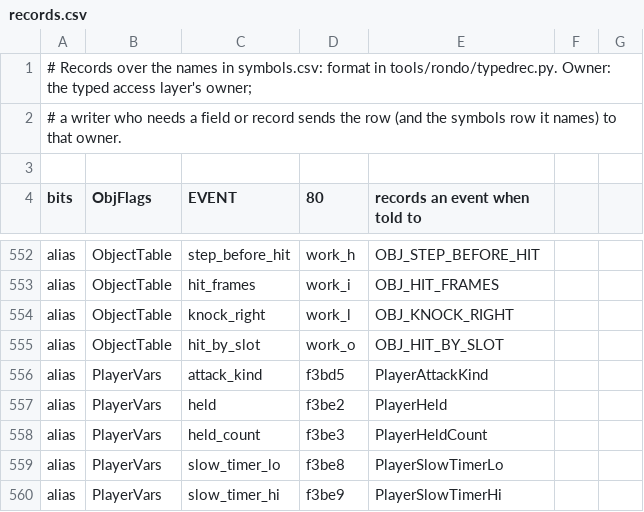
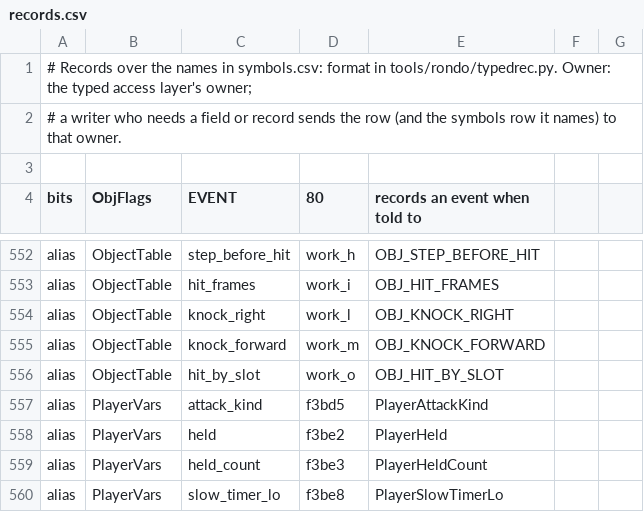
Before and after one commit to jeff-strutb/rondoofblood, a CSV file: config/rondo/records.csv, drawn as a sheet; only a part is shown, gaps mark what is left out; the shorter side is filled out with more unchanged rows; the diff names each change by its address in the sheet, - before the commit and + after, or states it on an @@ line.

```diff
--- a/config/rondo/records.csv
+++ b/config/rondo/records.csv
+row 555: alias | ObjectTable | knock_forward | work_m | OBJ_KNOCK_FORWARD
```
Also changed, not shown: config/rondo/symbols.csv, 8 other files.
